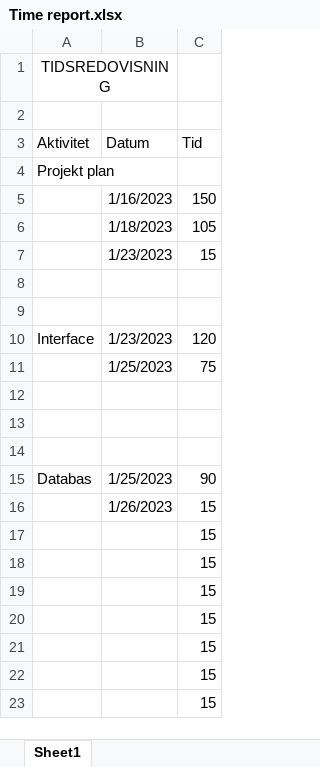
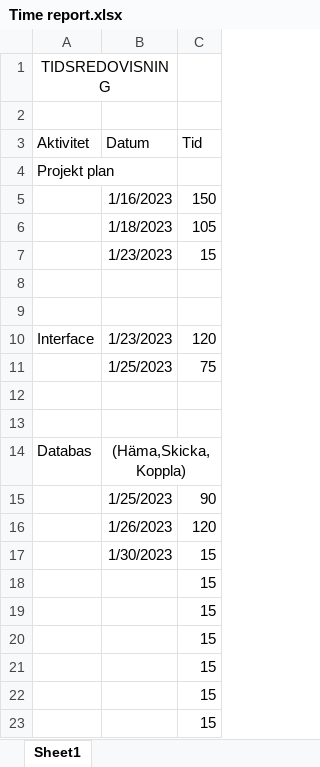
Before and after one commit to 46136/DagbokProjekt, an Excel workbook: Projekt Beskrivningar/Reports/Time report.xlsx, sheet Sheet1, drawn as a sheet; values as stored, in another font and other column widths than the file's, no borders; removed rows and columns are numbered as before the commit, all else as after; the diff names each change by its address in the sheet, - before the commit and + after, or states it on an @@ line.

```diff
--- a/Projekt Beskrivningar/Reports/Time report.xlsx (sheet Sheet1)
+++ b/Projekt Beskrivningar/Reports/Time report.xlsx (sheet Sheet1)
-row 14: (empty)
+row 14: Databas | (Häma,Skicka,Koppla)
+B14:C14 merged
-A15 (Aktivitet): Databas
+A15 (Aktivitet): (empty)
+row 16:  | 1/26/2023 | 120
-B17 (Datum): 1/26/2023
+B17 (Datum): 1/30/2023
-row 17:  |  | 15
```
Also changed, not shown: 11 other files.
